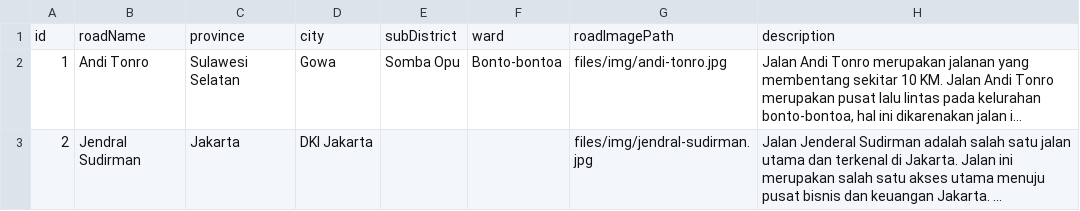
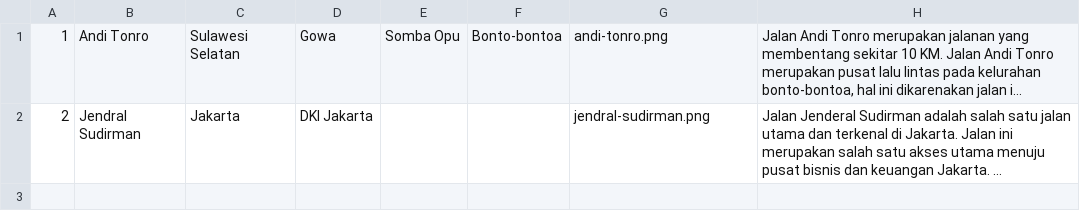
Before and after one commit to YusufSyam/Odd_Even_Vehicle_Restriction_Policy-Back-End, a CSV file: detector.csv, drawn as a sheet; long unchanged cells end in …; removed rows and columns are numbered as before the commit, all else as after; the diff names each change by its address in the sheet, - before the commit and + after, or states it on an @@ line.

Commit message:
Sudah bisa tambahkan image

```diff
--- a/detector.csv
+++ b/detector.csv
-row 1: id | roadName | province | city | subDistrict | ward | roadImagePath | description
-G1: files/img/andi-tonro.jpg
+G1: andi-tonro.png
-G2: files/img/jendral-sudirman.jpg
+G2: jendral-sudirman.png
```
Also changed, not shown: 5 other files.
